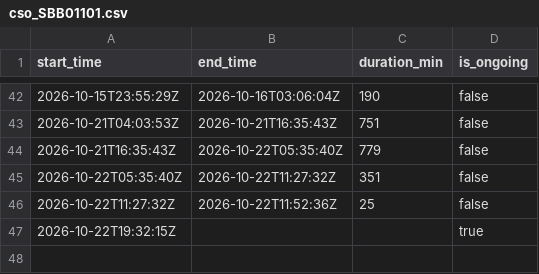
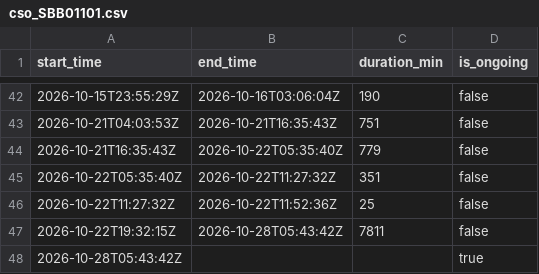
Before and after one commit to aallan/floodwatch, a CSV file: data/cso_SBB01101.csv, drawn as a sheet; only a part is shown, gaps mark what is left out.

```diff
--- a/data/cso_SBB01101.csv
+++ b/data/cso_SBB01101.csv
@@ -46,2 +46,3 @@ start_time,end_time,duration_min,is_ongoing
 2026-10-22T11:27:32Z,2026-10-22T11:52:36Z,25,false
-2026-10-22T19:32:15Z,,,true
+2026-10-22T19:32:15Z,2026-10-28T05:43:42Z,7811,false
+2026-10-28T05:43:42Z,,,true
```
Also changed, not shown: data/cso_SBB00597.csv, data/cso_SBB00842.csv, 20 other files.
